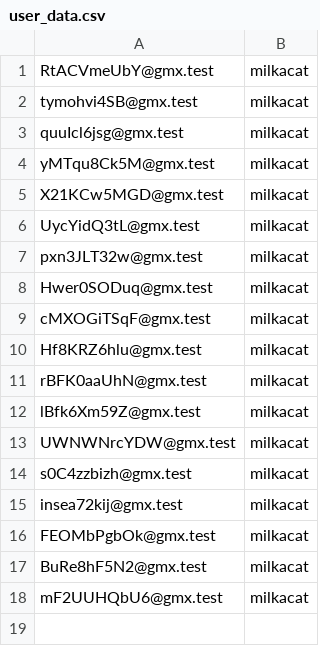
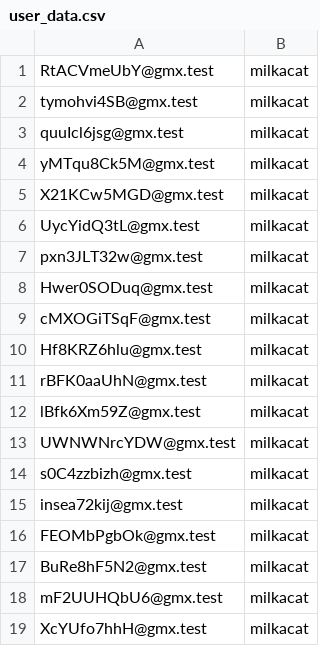
Before and after one commit to NatalyAlexeyev/Doctor_cucmber, a CSV file: user_data.csv, drawn as a sheet; the diff names each change by its address in the sheet, - before the commit and + after, or states it on an @@ line.

```diff
--- a/user_data.csv
+++ b/user_data.csv
+row 19: XcYUfo7hhH@gmx.test | milkacat
```
Also changed, not shown: 2 other files.
